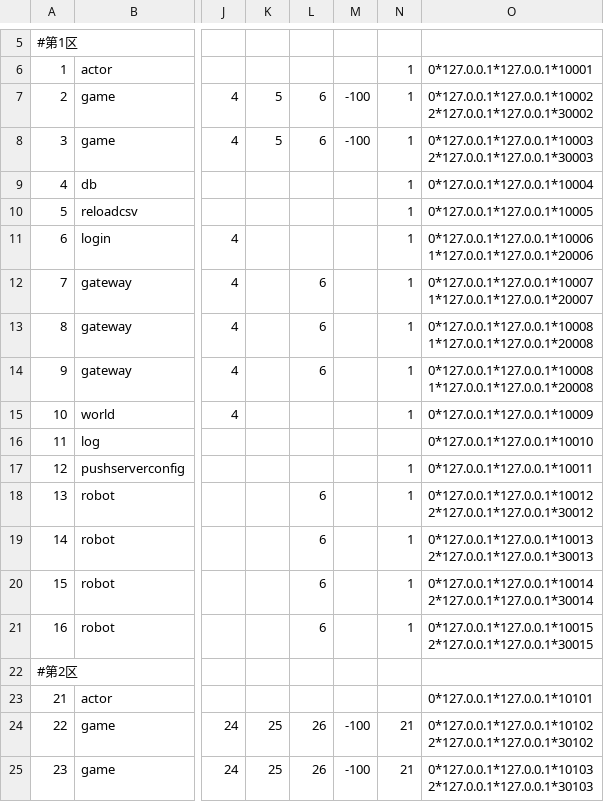
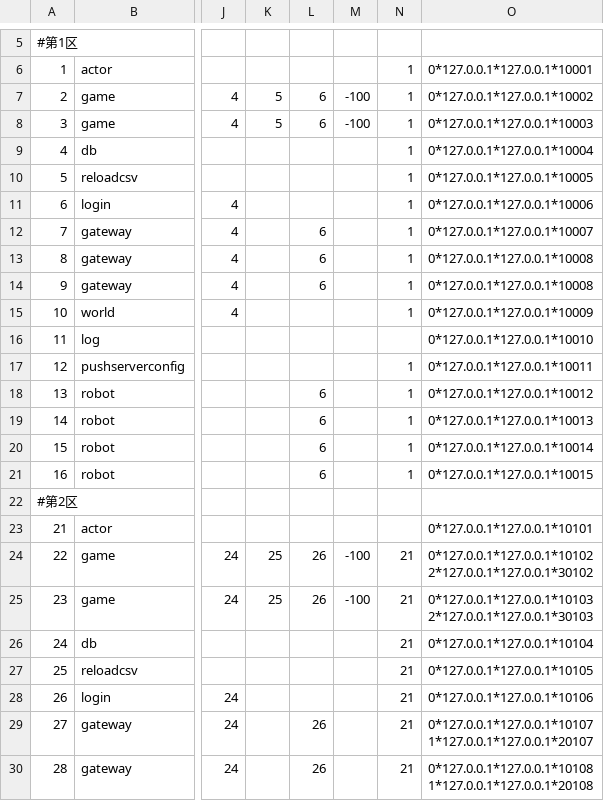
Before and after one commit to NingLeixueR/ngl_server, a CSV file: bin/csv/tab_servers.csv, drawn as a sheet; only a part is shown, gaps mark what is left out; the shorter side is filled out with more unchanged rows; ↵ is a line break in a cell; the diff names each change by its address in the sheet, - before the commit and + after, or states it on an @@ line.

Commit message:
Update tab_servers.csv

```diff
--- a/bin/csv/tab_servers.csv
+++ b/bin/csv/tab_servers.csv
-O7: 0*127.0.0.1*127.0.0.1*10002 ↵ 2*127.0.0.1*127.0.0.1*30002
+O7: 0*127.0.0.1*127.0.0.1*10002
-O8: 0*127.0.0.1*127.0.0.1*10003 ↵ 2*127.0.0.1*127.0.0.1*30003
+O8: 0*127.0.0.1*127.0.0.1*10003
-O11: 0*127.0.0.1*127.0.0.1*10006 ↵ 1*127.0.0.1*127.0.0.1*20006
+O11: 0*127.0.0.1*127.0.0.1*10006
-O12: 0*127.0.0.1*127.0.0.1*10007 ↵ 1*127.0.0.1*127.0.0.1*20007
+O12: 0*127.0.0.1*127.0.0.1*10007
-O13:O14: 0*127.0.0.1*127.0.0.1*10008 ↵ 1*127.0.0.1*127.0.0.1*20008
+O13:O14: 0*127.0.0.1*127.0.0.1*10008
-O18: 0*127.0.0.1*127.0.0.1*10012 ↵ 2*127.0.0.1*127.0.0.1*30012
+O18: 0*127.0.0.1*127.0.0.1*10012
-O19: 0*127.0.0.1*127.0.0.1*10013 ↵ 2*127.0.0.1*127.0.0.1*30013
+O19: 0*127.0.0.1*127.0.0.1*10013
-O20: 0*127.0.0.1*127.0.0.1*10014 ↵ 2*127.0.0.1*127.0.0.1*30014
+O20: 0*127.0.0.1*127.0.0.1*10014
-O21: 0*127.0.0.1*127.0.0.1*10015 ↵ 2*127.0.0.1*127.0.0.1*30015
+O21: 0*127.0.0.1*127.0.0.1*10015
```
